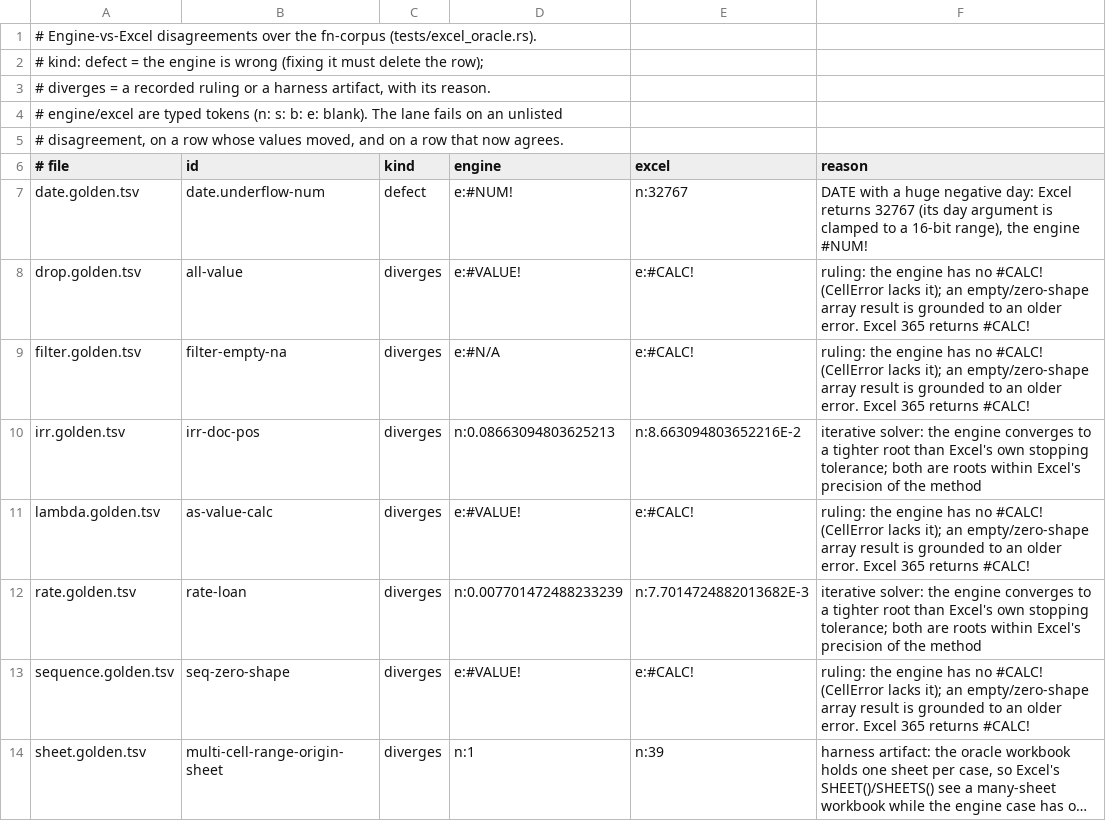
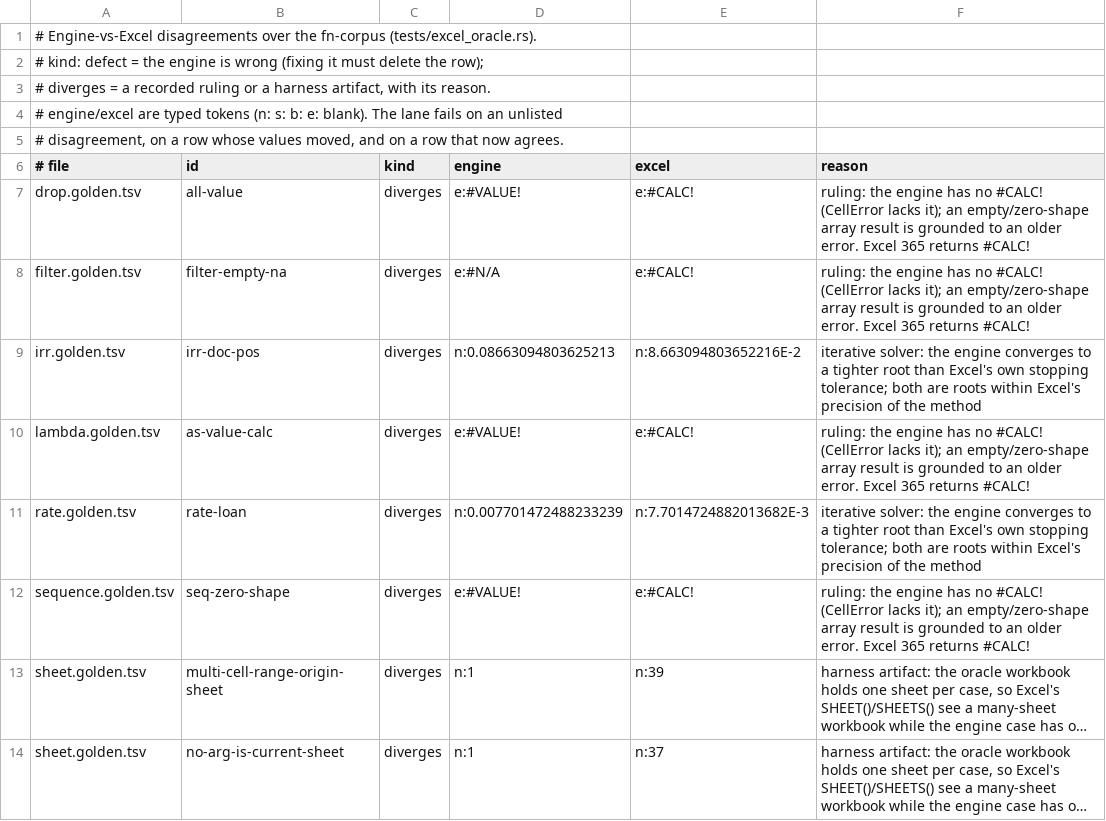
Before and after one commit to paged-media/plugin-sheets, a TSV file: sheet-conformance/oracle/excel/divergences.tsv, drawn as a sheet; only a part is shown; the shorter side is filled out with more unchanged rows; long unchanged cells end in ….

```diff
--- a/sheet-conformance/oracle/excel/divergences.tsv
+++ b/sheet-conformance/oracle/excel/divergences.tsv
@@ -6,3 +6,2 @@
 # file	id	kind	engine	excel	reason
-date.golden.tsv	date.underflow-num	defect	e:#NUM!	n:32767	DATE with a huge negative day: Excel returns 32767 (its day argument is clamped to a 16-bit range), the engine #NUM!
 drop.golden.tsv	all-value	diverges	e:#VALUE!	e:#CALC!	ruling: the engine has no #CALC! (CellError lacks it); an empty/zero-shape array result is grounded to an older error. Excel 365 returns #CALC!
```
Also changed, not shown: corpus/fn-corpus/date/date.golden.tsv, corpus/fn-corpus/stat/large.golden.tsv, 13 other files.
